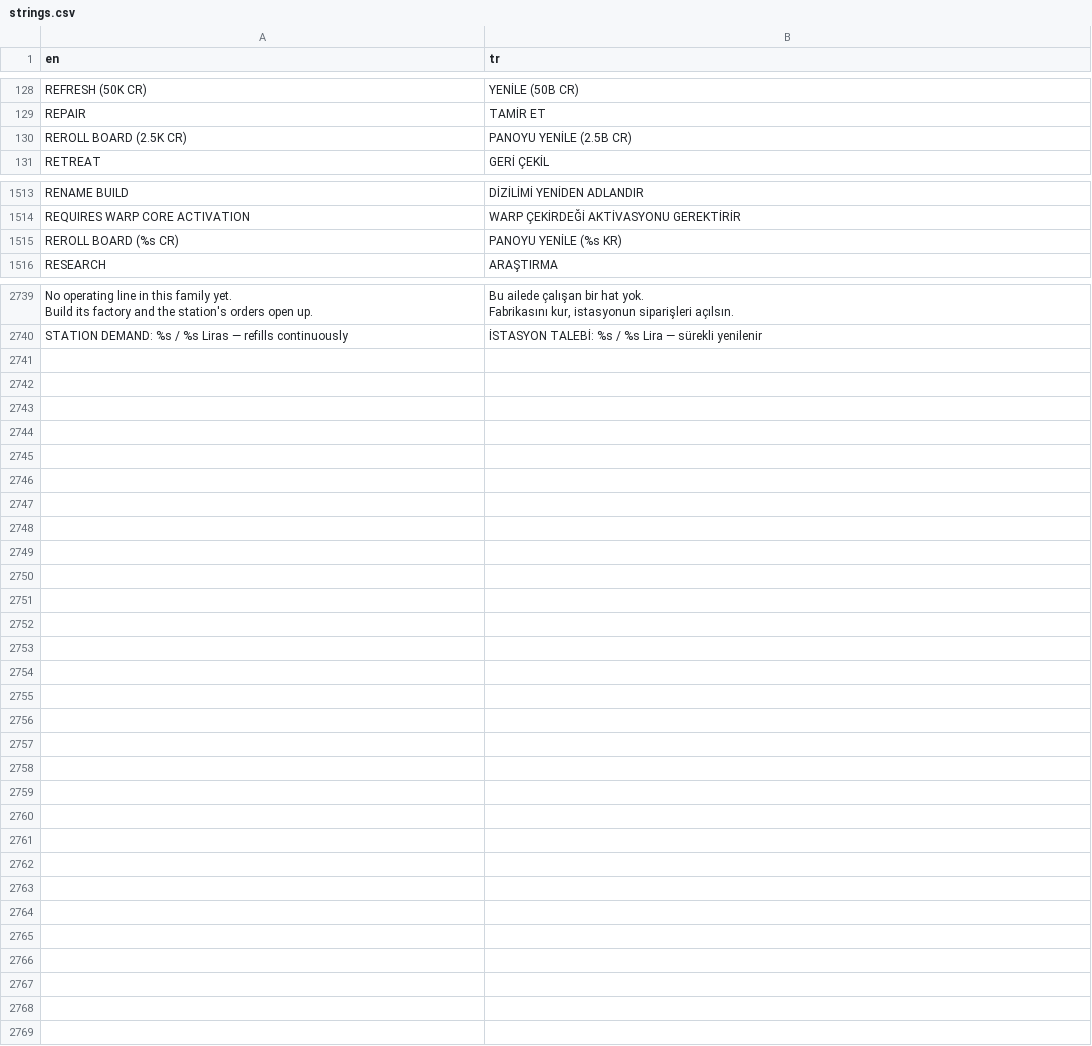
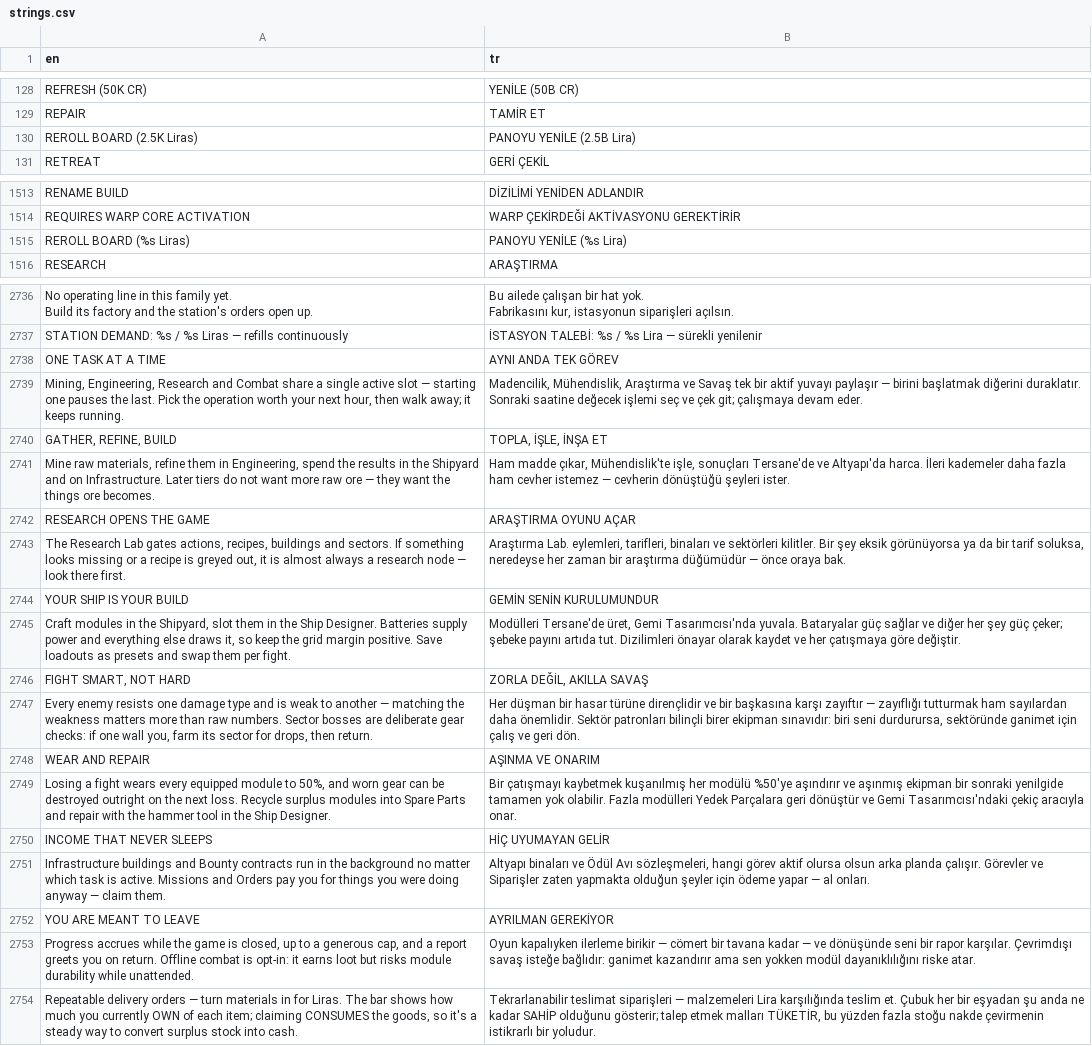
Before and after one commit to trakyalilter/TestMobileGame, a CSV file: localization/strings.csv, drawn as a sheet; only a part is shown, gaps mark what is left out; the diff covers the shown part only; the diff names each change by its address in the sheet, - before the commit and + after, or states it on an @@ line.

```diff
--- a/localization/strings.csv
+++ b/localization/strings.csv
-A130 (en): REROLL BOARD (2.5K CR)
+A130 (en): REROLL BOARD (2.5K Liras)
-B130 (tr): PANOYU YENİLE (2.5B CR)
+B130 (tr): PANOYU YENİLE (2.5B Lira)
-A1515 (en): REROLL BOARD (%s CR)
+A1515 (en): REROLL BOARD (%s Liras)
-B1515 (tr): PANOYU YENİLE (%s KR)
+B1515 (tr): PANOYU YENİLE (%s Lira)
+row 2738: ONE TASK AT A TIME | AYNI ANDA TEK GÖREV
+row 2739: Mining, Engineering, Research and Combat share a single active slot — starting one pauses the last. Pick the operation worth your next hour, then walk away; it keeps running. | Madencilik, Mühendislik, Araştırma ve Savaş tek bir aktif yuvayı paylaşır — birini başlatmak diğerini duraklatır. Sonraki saatine değecek işlemi seç ve çek git; çalışmaya devam eder.
+row 2740: GATHER, REFINE, BUILD | TOPLA, İŞLE, İNŞA ET
+row 2741: Mine raw materials, refine them in Engineering, spend the results in the Shipyard and on Infrastructure. Later tiers do not want more raw ore — they want the things ore becomes. | Ham madde çıkar, Mühendislik'te işle, sonuçları Tersane'de ve Altyapı'da harca. İleri kademeler daha fazla ham cevher istemez — cevherin dönüştüğü şeyleri ister.
+row 2742: RESEARCH OPENS THE GAME | ARAŞTIRMA OYUNU AÇAR
+row 2743: The Research Lab gates actions, recipes, buildings and sectors. If something looks missing or a recipe is greyed out, it is almost always a research node — look there first. | Araştırma Lab. eylemleri, tarifleri, binaları ve sektörleri kilitler. Bir şey eksik görünüyorsa ya da bir tarif soluksa, neredeyse her zaman bir araştırma düğümüdür — önce oraya bak.
+row 2744: YOUR SHIP IS YOUR BUILD | GEMİN SENİN KURULUMUNDUR
+row 2745: Craft modules in the Shipyard, slot them in the Ship Designer. Batteries supply power and everything else draws it, so keep the grid margin positive. Save loadouts as presets and swap them per fight. | Modülleri Tersane'de üret, Gemi Tasarımcısı'nda yuvala. Bataryalar güç sağlar ve diğer her şey güç çeker; şebeke payını artıda tut. Dizilimleri önayar olarak kaydet ve her çatışmaya göre değiştir.
+row 2746: FIGHT SMART, NOT HARD | ZORLA DEĞİL, AKILLA SAVAŞ
+row 2747: Every enemy resists one damage type and is weak to another — matching the weakness matters more than raw numbers. Sector bosses are deliberate gear checks: if one wall you, farm its sector for drops, then return. | Her düşman bir hasar türüne dirençlidir ve bir başkasına karşı zayıftır — zayıflığı tutturmak ham sayılardan daha önemlidir. Sektör patronları bilinçli birer ekipman sınavıdır: biri seni durdurursa, sektöründe ganimet için çalış ve geri dön.
+row 2748: WEAR AND REPAIR | AŞINMA VE ONARIM
+row 2749: Losing a fight wears every equipped module to 50%, and worn gear can be destroyed outright on the next loss. Recycle surplus modules into Spare Parts and repair with the hammer tool in the Ship Designer. | Bir çatışmayı kaybetmek kuşanılmış her modülü %50'ye aşındırır ve aşınmış ekipman bir sonraki yenilgide tamamen yok olabilir. Fazla modülleri Yedek Parçalara geri dönüştür ve Gemi Tasarımcısı'ndaki çekiç aracıyla onar.
+row 2750: INCOME THAT NEVER SLEEPS | HİÇ UYUMAYAN GELİR
+row 2751: Infrastructure buildings and Bounty contracts run in the background no matter which task is active. Missions and Orders pay you for things you were doing anyway — claim them. | Altyapı binaları ve Ödül Avı sözleşmeleri, hangi görev aktif olursa olsun arka planda çalışır. Görevler ve Siparişler zaten yapmakta olduğun şeyler için ödeme yapar — al onları.
+row 2752: YOU ARE MEANT TO LEAVE | AYRILMAN GEREKİYOR
+row 2753: Progress accrues while the game is closed, up to a generous cap, and a report greets you on return. Offline combat is opt-in: it earns loot but risks module durability while unattended. | Oyun kapalıyken ilerleme birikir — cömert bir tavana kadar — ve dönüşünde seni bir rapor karşılar. Çevrimdışı savaş isteğe bağlıdır: ganimet kazandırır ama sen yokken modül dayanıklılığını riske atar.
+row 2754: Repeatable delivery orders — turn materials in for Liras. The bar shows how much you currently OWN of each item; claiming CONSUMES the goods, so it's a steady way to convert surplus stock into cash. | Tekrarlanabilir teslimat siparişleri — malzemeleri Lira karşılığında teslim et. Çubuk her bir eşyadan şu anda ne kadar SAHİP olduğunu gösterir; talep etmek malları TÜKETİR, bu yüzden fazla stoğu nakde çevirmenin istikrarlı bir yoludur.
```
Also changed, not shown: 3 removed rows elsewhere in this file, 6 other files.
